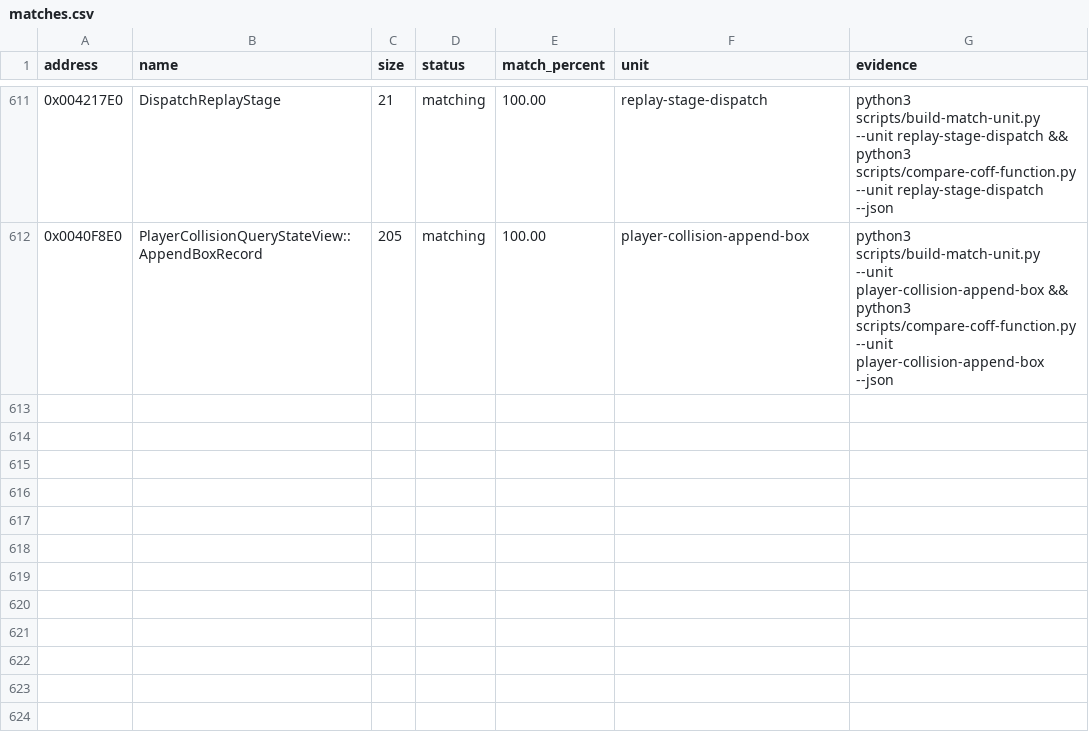
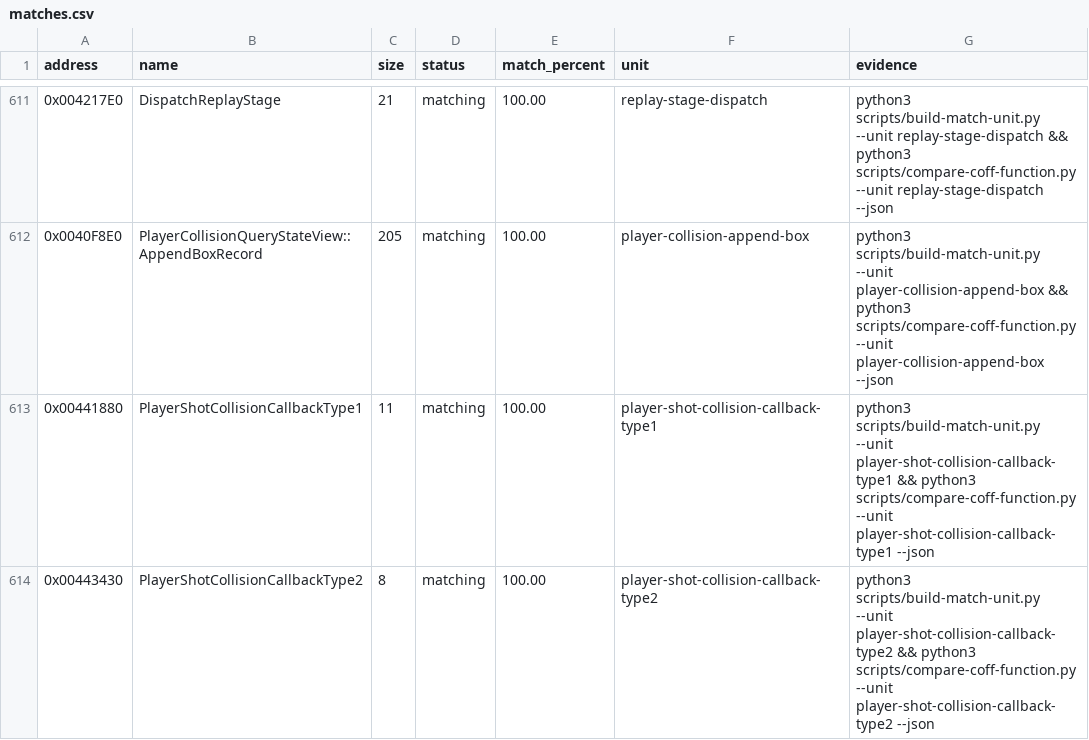
Before and after one commit to N0zoM1z0/th09, a CSV file: config/matches.csv, drawn as a sheet; only a part is shown, gaps mark what is left out; the diff names each change by its address in the sheet, - before the commit and + after, or states it on an @@ line.

```diff
--- a/config/matches.csv
+++ b/config/matches.csv
+row 613: 0x00441880 | PlayerShotCollisionCallbackType1 | 11 | matching | 100.00 | player-shot-collision-callback-type1 | python3 scripts/build-match-unit.py --unit player-shot-collision-callback-type1 && python3 scripts/compare-coff-function.py --unit player-shot-collision-callback-type1 --json
+row 614: 0x00443430 | PlayerShotCollisionCallbackType2 | 8 | matching | 100.00 | player-shot-collision-callback-type2 | python3 scripts/build-match-unit.py --unit player-shot-collision-callback-type2 && python3 scripts/compare-coff-function.py --unit player-shot-collision-callback-type2 --json
```
Also changed, not shown: config/function-origins.csv, config/functions.csv, 8 other files.
